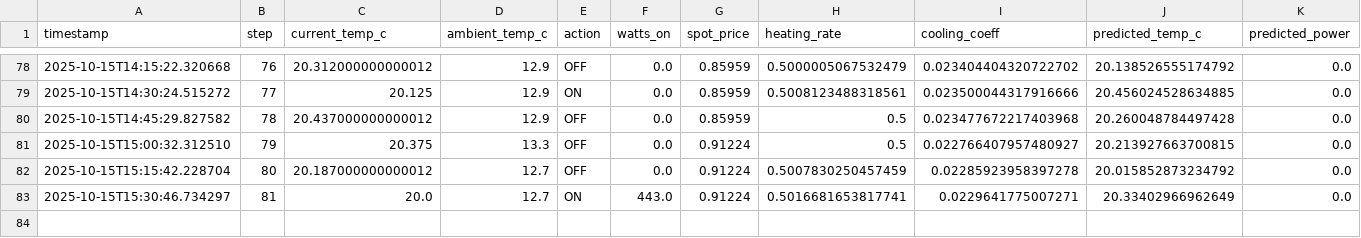
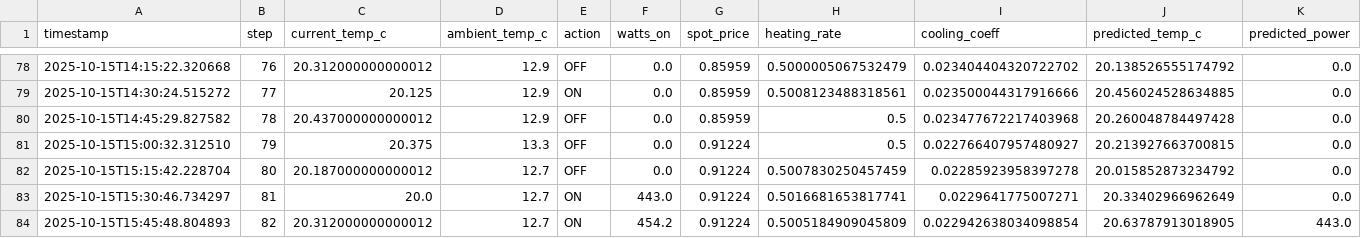
Before and after one commit to KaffeDiem/mpc-prototype, a CSV file: data/stats_2025-10-14_19-12-16.csv, drawn as a sheet; only a part is shown, gaps mark what is left out; rows hold the shown columns only; the diff names each change by its address in the sheet, - before the commit and + after, or states it on an @@ line.

Commit message:
Add final reading for first trial

```diff
--- a/data/stats_2025-10-14_19-12-16.csv
+++ b/data/stats_2025-10-14_19-12-16.csv
+row 84: 2025-10-15T15:45:48.804893 | 82 | 20.312000000000012 | 12.7 | ON | 454.2 | 0.91224 | 0.5005184909045809 | 0.022942638034098854 | 20.63787913018905 | 443.0
```
